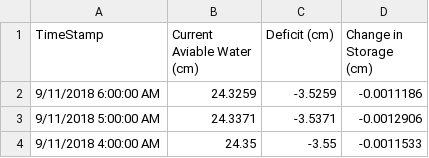
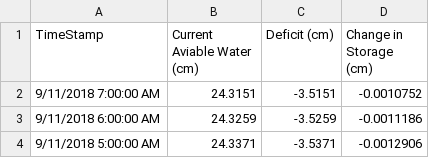
Before and after one commit to SoilMoisture/SoilMoisture.github.io, a CSV file: Creech_CR200Series_envscan_combine_Para.csv, drawn as a sheet; only a part is shown; the shorter side is filled out with more unchanged rows; the diff names each change by its address in the sheet, - before the commit and + after, or states it on an @@ line.

```diff
--- a/Creech_CR200Series_envscan_combine_Para.csv
+++ b/Creech_CR200Series_envscan_combine_Para.csv
+row 2: 9/11/2018 7:00:00 AM | 24.3151 | -3.5151 | -0.0010752
```
Also changed, not shown: Creech_CR1000_envscan_combine_Para.csv, 8 other files.
